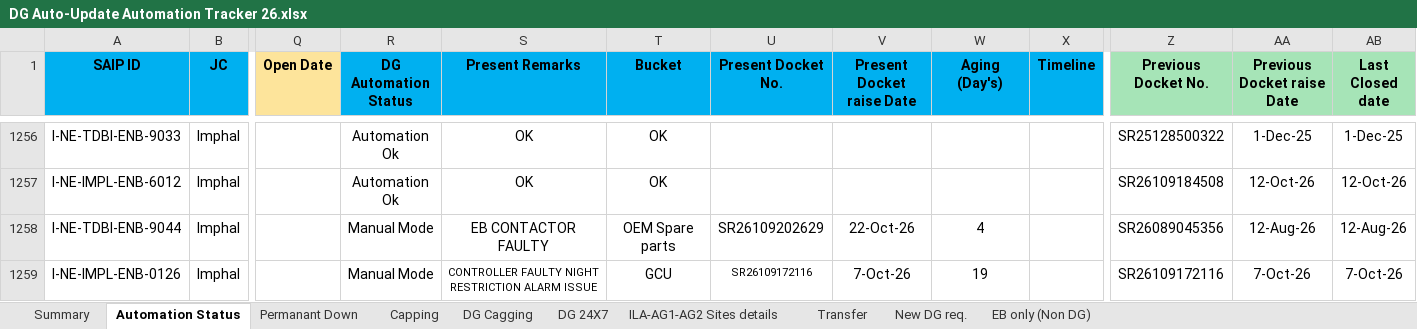
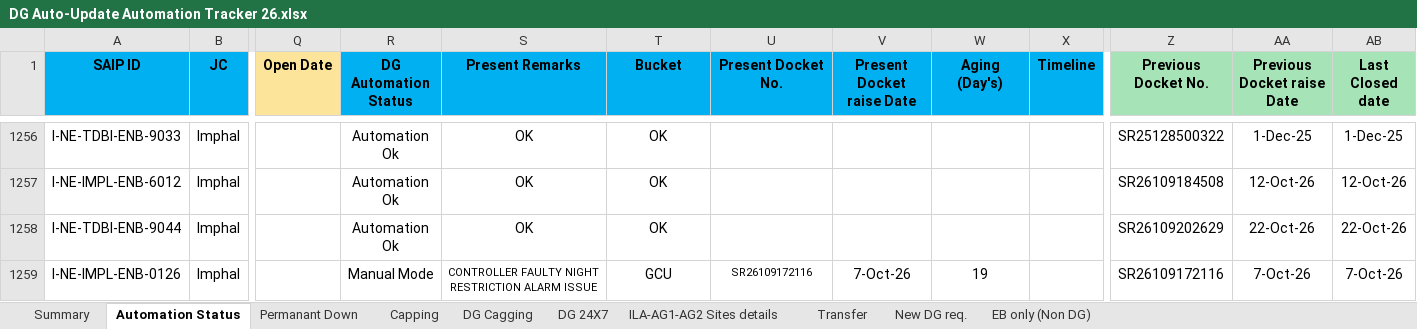
Before and after one commit to tridip2gogoi/Share-Docket-no., an Excel workbook: DG Auto-Update Automation Tracker 26.xlsx, sheet Automation Status, drawn as a sheet; only a part is shown, gaps mark what is left out; values as stored, in another font and other column widths than the file's, no borders; conditional formats not drawn; the diff covers the shown part only; the diff names each change by its address in the sheet, - before the commit and + after, or states it on an @@ line.

```diff
--- a/DG Auto-Update Automation Tracker 26.xlsx (sheet Automation Status)
+++ b/DG Auto-Update Automation Tracker 26.xlsx (sheet Automation Status)
-R1258 (DG Automation Status): Manual Mode
+R1258 (DG Automation Status): Automation Ok
-S1258 (Present Remarks): EB CONTACTOR FAULTY
+S1258 (Present Remarks): OK
-T1258 (Bucket): OEM Spare parts
+T1258 (Bucket): OK
-U1258 (Present Docket No.): SR26109202629
+U1258 (Present Docket No.): (empty)
-V1258 (Present Docket raise Date): 22-Oct-26
+V1258 (Present Docket raise Date): (empty)
-W1258 (Aging (Day's)): 4
+W1258 (Aging (Day's)): (empty)
-Z1258 (Previous Docket No.): SR26089045356
+Z1258 (Previous Docket No.): SR26109202629
-AA1258 (Previous Docket raise Date): 12-Aug-26
+AA1258 (Previous Docket raise Date): 22-Oct-26
-AB1258 (Last Closed date): 12-Aug-26
+AB1258 (Last Closed date): 22-Oct-26
```
Also changed, not shown: 70 edited cells and cell formats elsewhere in this sheet.
